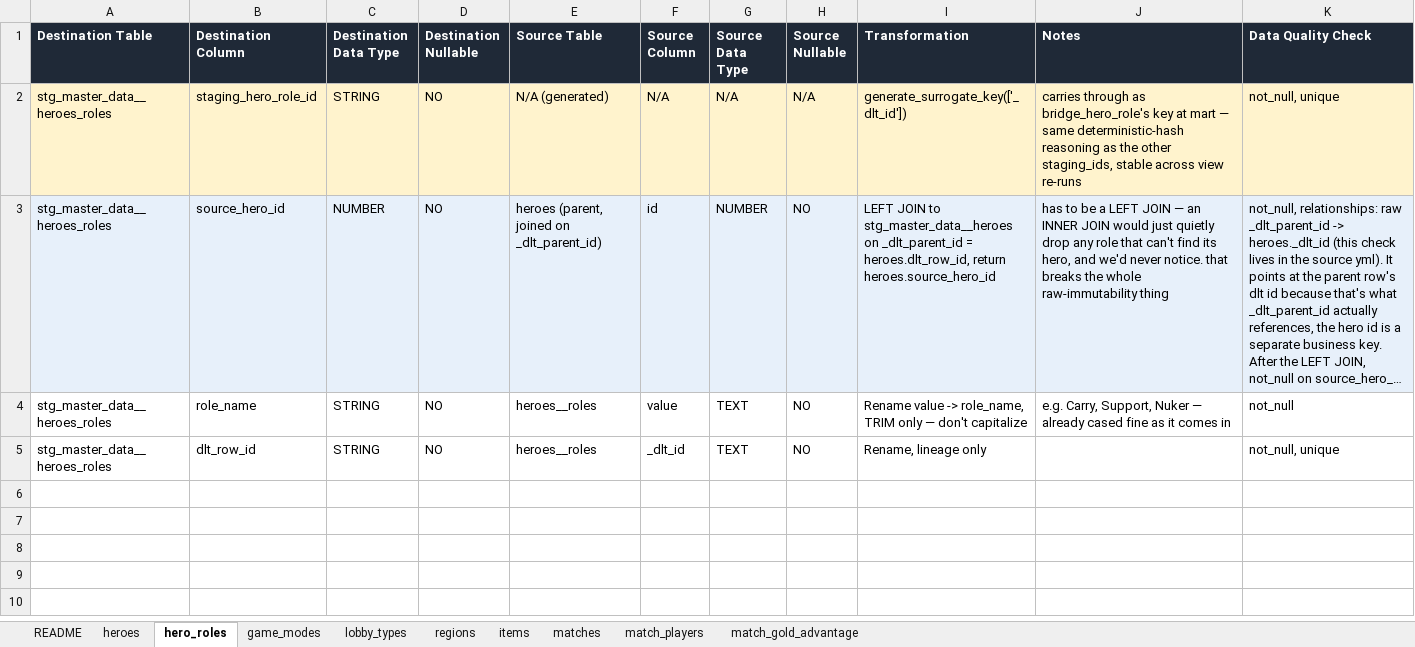
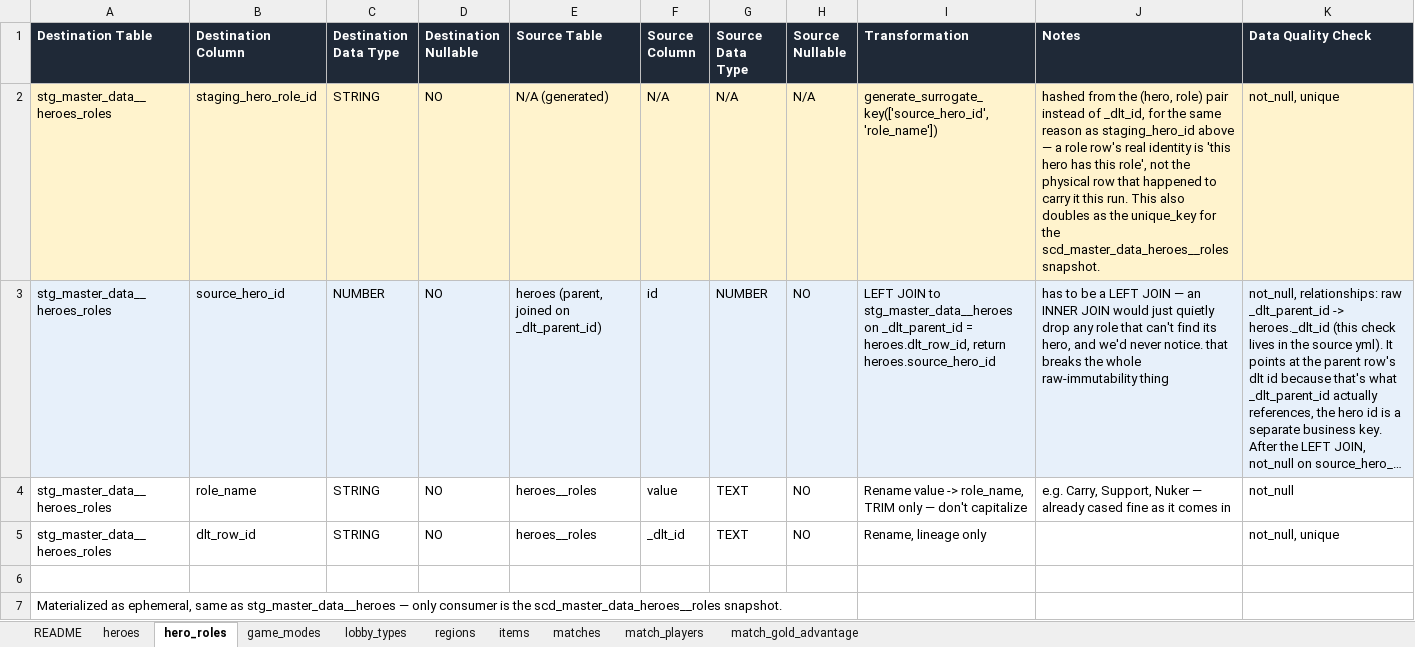
Before and after one commit to SaharLatifi/dota2-analytics-pipeline, an Excel workbook: docs/sttm_raw_to_staging.xlsx, sheet hero_roles, drawn as a sheet; long unchanged cells end in …; values as stored, in another font and other column widths than the file's, no borders; the diff names each change by its address in the sheet, - before the commit and + after, or states it on an @@ line.

```diff
--- a/docs/sttm_raw_to_staging.xlsx (sheet hero_roles)
+++ b/docs/sttm_raw_to_staging.xlsx (sheet hero_roles)
-I2 (Transformation): generate_surrogate_key(['_dlt_id'])
+I2 (Transformation): generate_surrogate_key(['source_hero_id', 'role_name'])
-J2 (Notes): carries through as bridge_hero_role's key at mart — same deterministic-hash reasoning as the other staging_ids, stable across view re-runs
+J2 (Notes): hashed from the (hero, role) pair instead of _dlt_id, for the same reason as staging_hero_id above — a role row's real identity is 'this hero has this role', not the physical row that happened to carry it this run. This also doubles as the unique_key for the scd_master_data_heroes__roles snapshot.
+row 6: (empty)
+row 7: Materialized as ephemeral, same as stg_master_data__heroes — only consumer is the scd_master_data_heroes__roles snapshot.
```
Also changed, not shown: sheet README, sheet heroes, sheet regions, sheet lobby_types, sheet game_modes, 2 other files.
